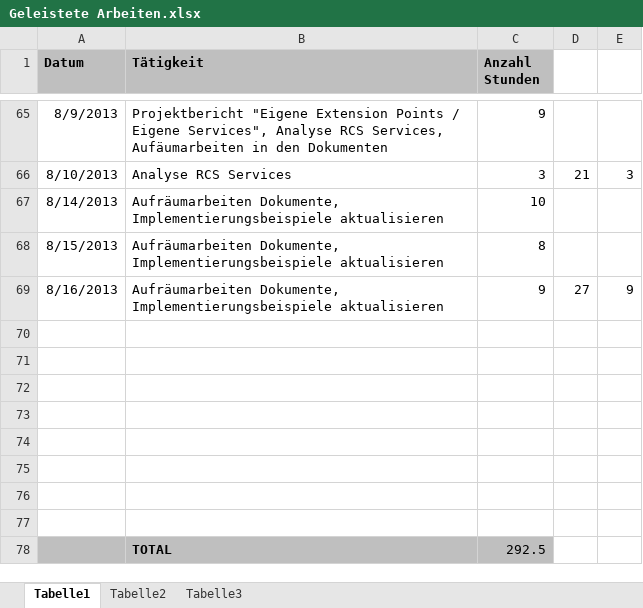
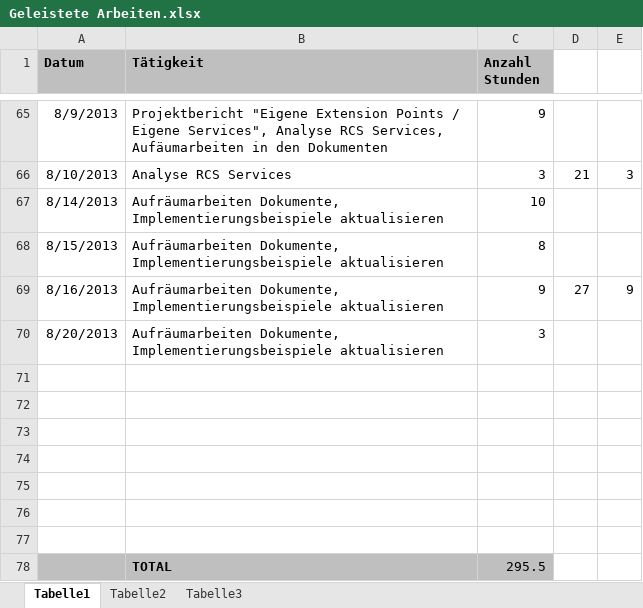
Before and after one commit to MikeR13/MAS, an Excel workbook: Planung/Geleistete Arbeiten.xlsx, sheet Tabelle1, drawn as a sheet; only a part is shown, gaps mark what is left out; values as stored, in another font and other column widths than the file's, no borders; removed rows and columns are numbered as before the commit, all else as after; the diff names each change by its address in the sheet, - before the commit and + after, or states it on an @@ line.

```diff
--- a/Planung/Geleistete Arbeiten.xlsx (sheet Tabelle1)
+++ b/Planung/Geleistete Arbeiten.xlsx (sheet Tabelle1)
+row 70: 8/20/2013 | Aufräumarbeiten Dokumente, Implementierungsbeispiele aktualisieren | 3
-A78:C78 fill: none
+A78:C78 fill: #BFBFBF
-row 78: (empty)
+row 78:  | TOTAL | 295.5
-row 78:  | TOTAL | 292.5
```
Also changed, not shown: Planung/Planung.xlsx, 1 other file.
